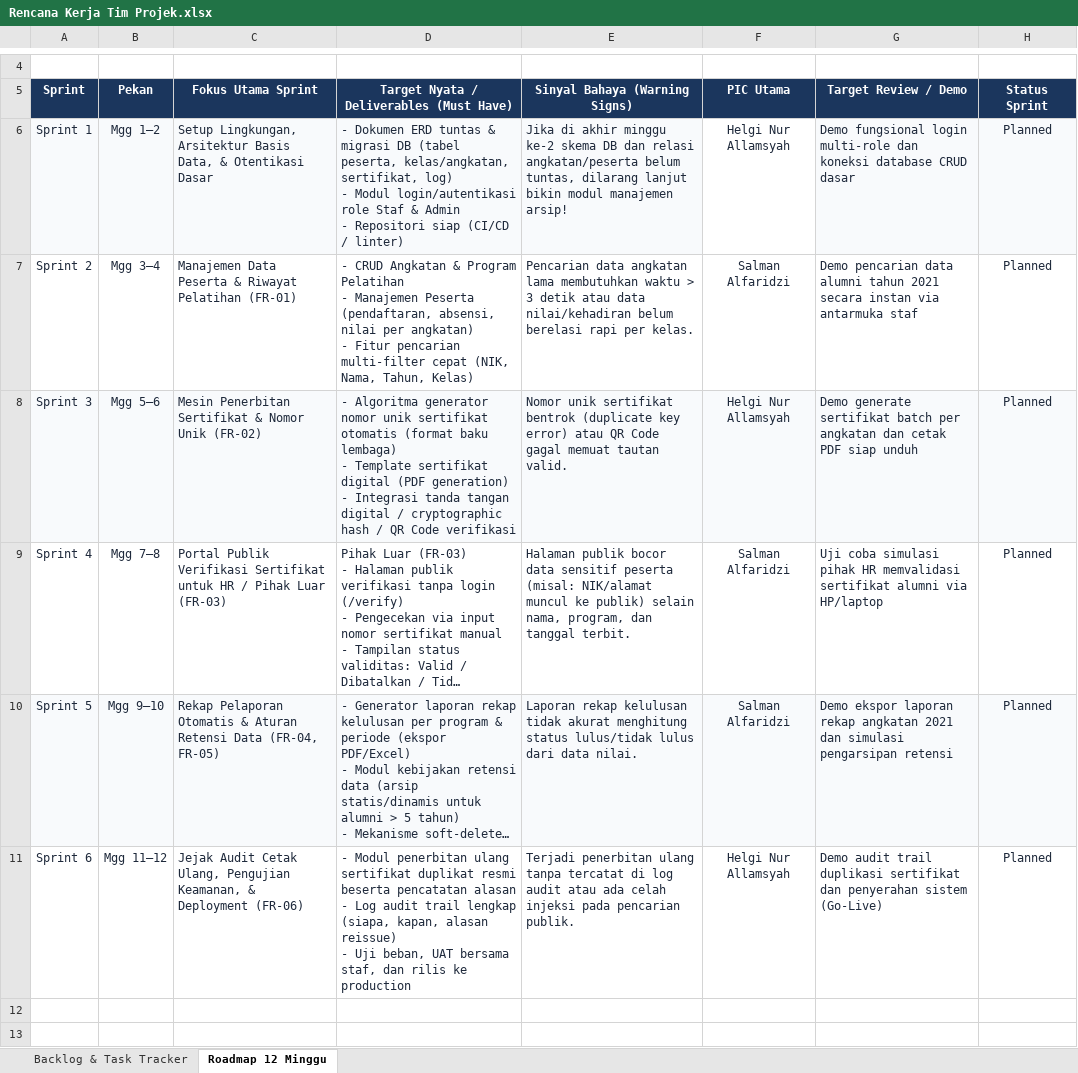
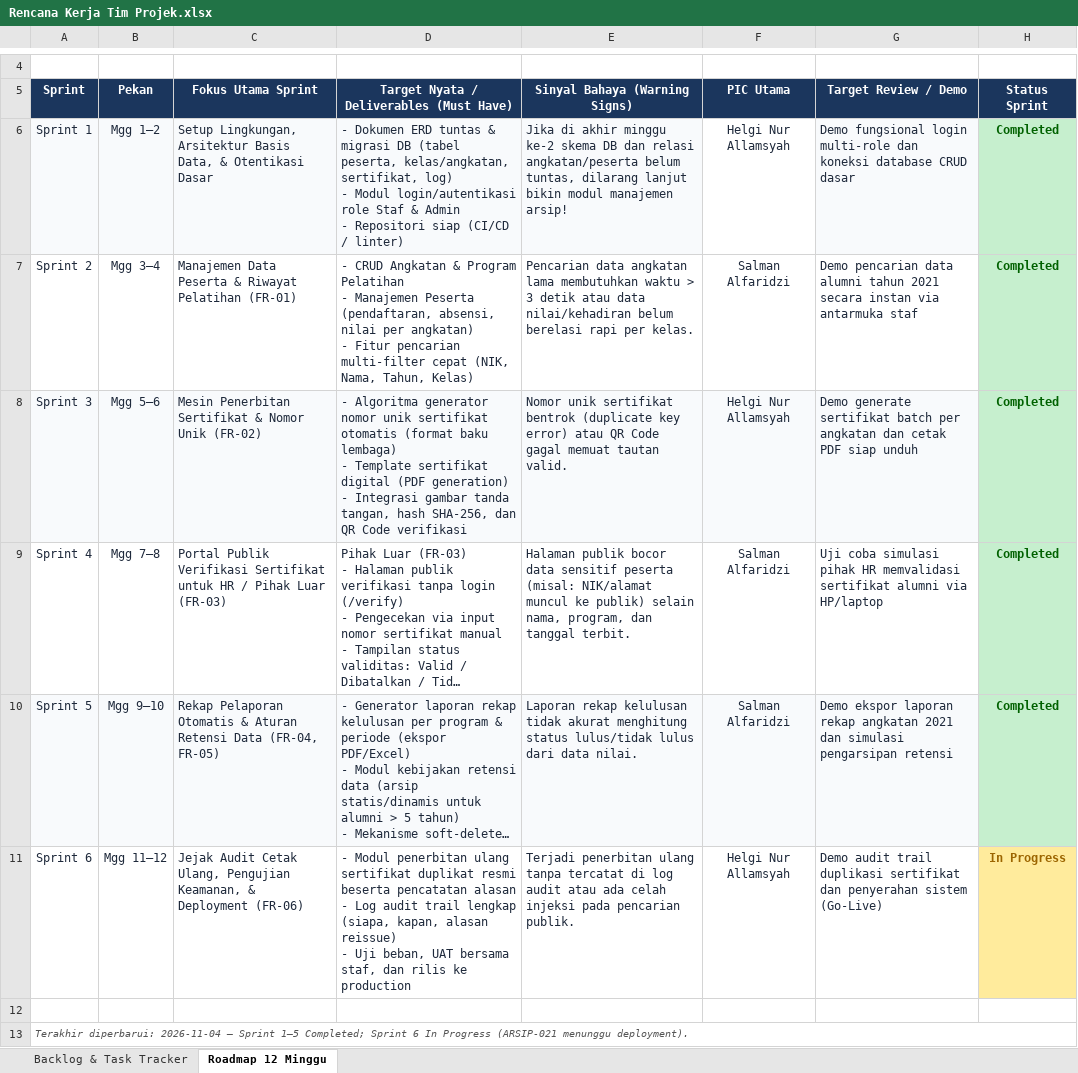
Before and after one commit to HansNura/arsip, an Excel workbook: Rencana Kerja Tim Projek.xlsx, sheet Roadmap 12 Minggu, drawn as a sheet; only a part is shown, gaps mark what is left out; long unchanged cells end in …; values as stored, in another font and other column widths than the file's, no borders; charts and pictures not drawn; the diff names each change by its address in the sheet, - before the commit and + after, or states it on an @@ line.

Commit message:
docs: perbarui status backlog dan roadmap (19/21 tiket) (#13)
- Status tiket: Done untuk ARSIP-001–006 dan 008–020; Not Started
  untuk ARSIP-007 (import data) dan ARSIP-021 (deployment).
- Catatan per tiket, termasuk batasan cold storage dan TTD visual.
- Roadmap Sprint 1–5 Completed; Sprint 6 In Progress.
- Ringkasan update dan formula total disetel recalculate on open.

Co-authored-by: HansNura <HansNura@users.noreply.github.com>

```diff
--- a/Rencana Kerja Tim Projek.xlsx (sheet Roadmap 12 Minggu)
+++ b/Rencana Kerja Tim Projek.xlsx (sheet Roadmap 12 Minggu)
-H6:H10 (Status Sprint): Planned
+H6:H10 (Status Sprint): Completed
-H6:H11 bold: off
+H6:H11 bold: on
-H6 fill: #F8FAFC
+H6 fill: #C6EFCE
-H6:H10 text colour: #1E293B
+H6:H10 text colour: #006100
-H7 fill: none
+H7 fill: #C6EFCE
-D8: …- Integrasi tanda tangan digital / cryptographic hash / QR Code…
+D8: …- Integrasi gambar tanda tangan, hash SHA-256, dan QR Code…
-H8 fill: #F8FAFC
+H8 fill: #C6EFCE
-H9 fill: none
+H9 fill: #C6EFCE
-H10 fill: #F8FAFC
+H10 fill: #C6EFCE
-H11 (Status Sprint): Planned
+H11 (Status Sprint): In Progress
@@ H11 fill: none → #FFEB9C, text colour: #1E293B → #9C6500 @@
+row 12: (empty)
+row 13: Terakhir diperbarui: 2026-11-04 — Sprint 1–5 Completed; Sprint 6 In Progress (ARSIP-021 menunggu deployment).
```
Also changed, not shown: sheet Backlog & Task Tracker, charts or pictures.
